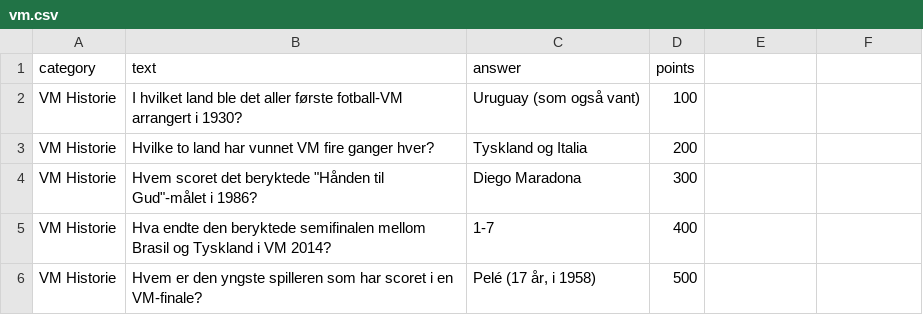
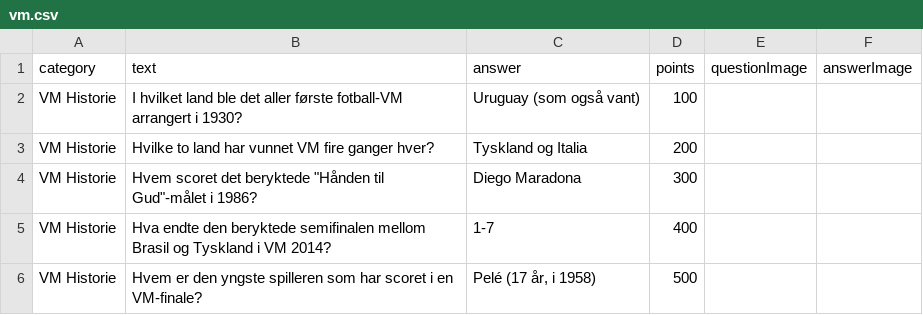
Before and after one commit to andershc/jeopardy, a CSV file: convex/data/vm.csv, drawn as a sheet; only a part is shown.

Commit message:
Support picture questions and answers
- Add optional questionImage/answerImage fields to questions schema
- Render images in the question modal (question side + answer reveal)
- seedWorldCup now reseeds in place, keeping the questionSet ID
- Extend vm.csv format and add public/questions/ drop folder

```diff
--- a/convex/data/vm.csv
+++ b/convex/data/vm.csv
@@ -1,2 +1,2 @@
-category;text;answer;points
+category;text;answer;points;questionImage;answerImage
 VM Historie;I hvilket land ble det aller første fotball-VM arrangert i 1930?;Uruguay (som også vant);100
```
Also changed, not shown: 4 other files.
